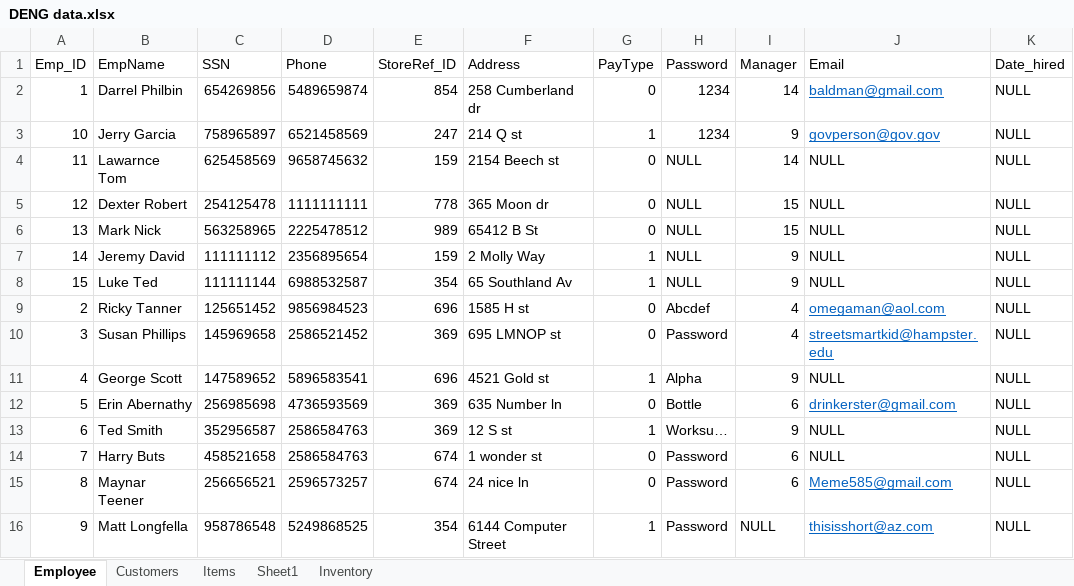
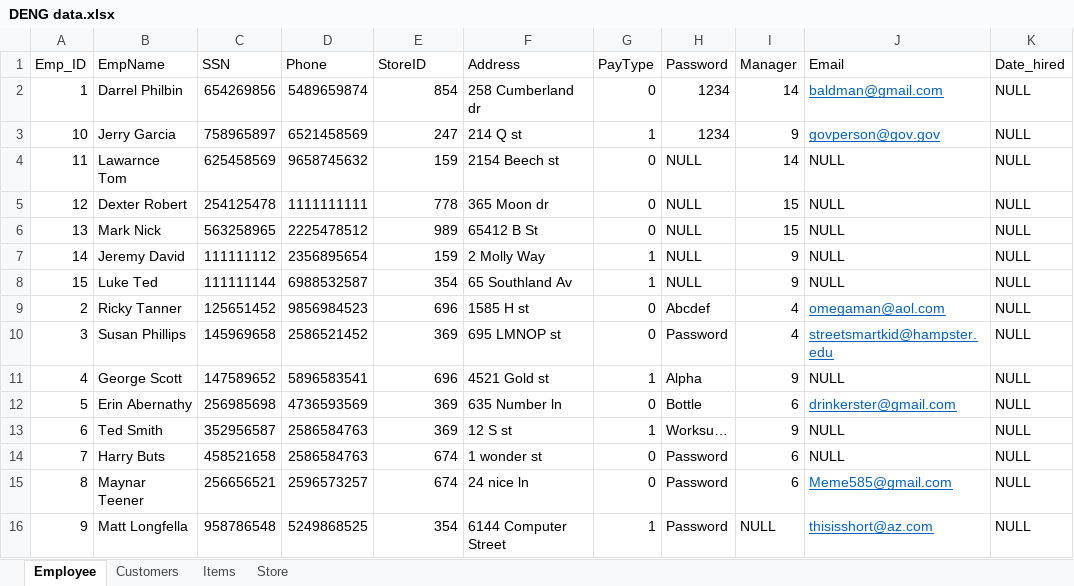
Before and after one commit to fwnriyx/poly, an Excel workbook: Data Engineering/CA1/DENG data.xlsx, sheet Employee, drawn as a sheet; only a part is shown; values as stored, in another font and other column widths than the file's, no borders; the diff names each change by its address in the sheet, - before the commit and + after, or states it on an @@ line.

```diff
--- a/Data Engineering/CA1/DENG data.xlsx (sheet Employee)
+++ b/Data Engineering/CA1/DENG data.xlsx (sheet Employee)
-sheet tab: Sheet1
+sheet tab: Store
-sheet tab: Inventory
-E1: StoreRef_ID
+E1: StoreID
```
Also changed, not shown: sheet Store, sheet Customers, sheet Items, 10 other files.
